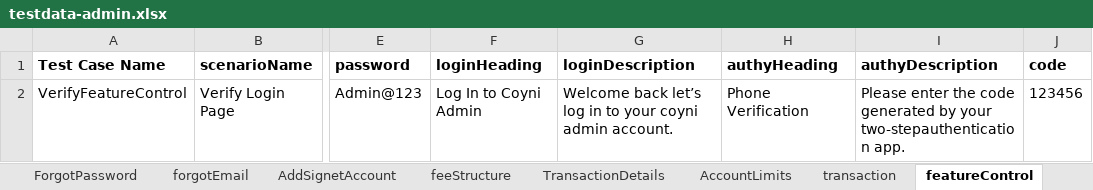
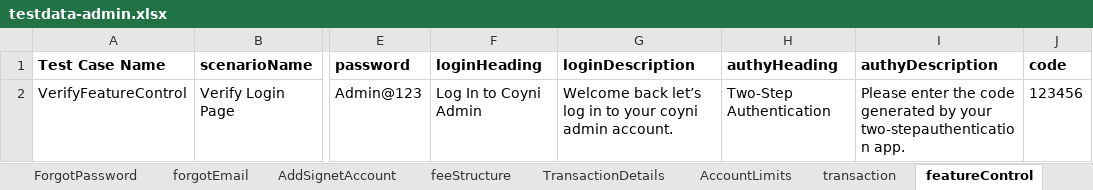
Before and after one commit to RameshNaikRR/Automation, an Excel workbook: Web/coyni/resources/testdata-admin.xlsx, sheet featureControl, drawn as a sheet; only a part is shown, gaps mark what is left out; values as stored, in another font and other column widths than the file's, no borders; the diff names each change by its address in the sheet, - before the commit and + after, or states it on an @@ line.

```diff
--- a/Web/coyni/resources/testdata-admin.xlsx (sheet featureControl)
+++ b/Web/coyni/resources/testdata-admin.xlsx (sheet featureControl)
-H2 (authyHeading): Phone Verification
+H2 (authyHeading): Two-Step Authentication
```
Also changed, not shown: sheet forgotEmail, sheet feeStructure, sheet AddSignetAccount, Web/coyni/resources/TestScript-admin.xlsx, 5 other files.
